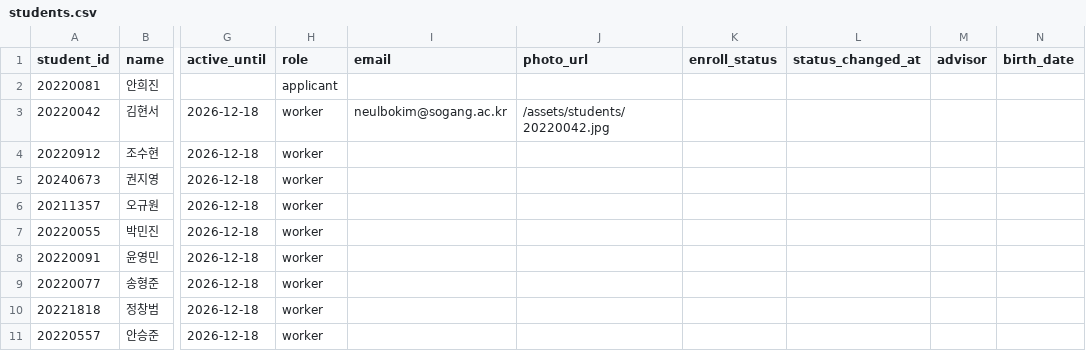
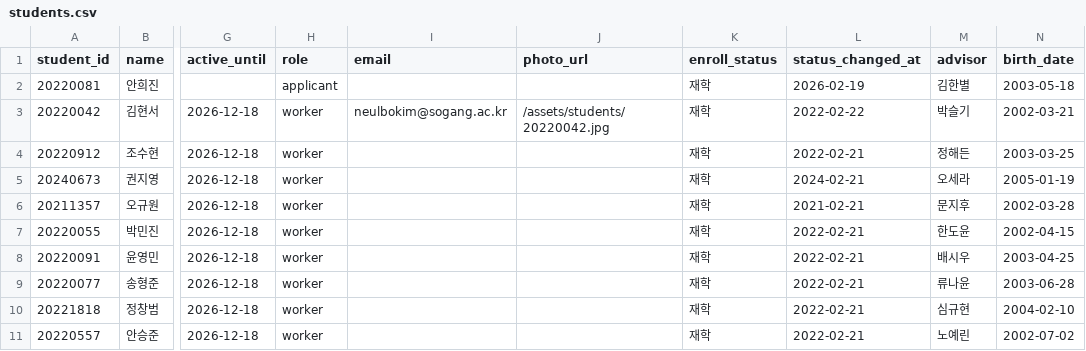
Before and after one commit to sg-beaver/stream, a CSV file: backend/scripts/seed_data/students.csv, drawn as a sheet; only a part is shown, gaps mark what is left out; the diff names each change by its address in the sheet, - before the commit and + after, or states it on an @@ line.

```diff
--- a/backend/scripts/seed_data/students.csv
+++ b/backend/scripts/seed_data/students.csv
-K2:K11 (enroll_status): (empty)
+K2:K11 (enroll_status): 재학
-L2 (status_changed_at): (empty)
+L2 (status_changed_at): 2026-02-19
-M2 (advisor): (empty)
+M2 (advisor): 김한별
-N2 (birth_date): (empty)
+N2 (birth_date): 2003-05-18
-L3 (status_changed_at): (empty)
+L3 (status_changed_at): 2022-02-22
-M3 (advisor): (empty)
+M3 (advisor): 박슬기
-N3 (birth_date): (empty)
+N3 (birth_date): 2002-03-21
-L4 (status_changed_at): (empty)
+L4 (status_changed_at): 2022-02-21
-M4 (advisor): (empty)
+M4 (advisor): 정해든
-N4 (birth_date): (empty)
+N4 (birth_date): 2003-03-25
-L5 (status_changed_at): (empty)
+L5 (status_changed_at): 2024-02-21
-M5 (advisor): (empty)
+M5 (advisor): 오세라
-N5 (birth_date): (empty)
+N5 (birth_date): 2005-01-19
-L6 (status_changed_at): (empty)
+L6 (status_changed_at): 2021-02-21
-M6 (advisor): (empty)
+M6 (advisor): 문지후
-N6 (birth_date): (empty)
+N6 (birth_date): 2002-03-28
-L7:L11 (status_changed_at): (empty)
+L7:L11 (status_changed_at): 2022-02-21
-M7 (advisor): (empty)
+M7 (advisor): 한도윤
-N7 (birth_date): (empty)
+N7 (birth_date): 2002-04-15
-M8 (advisor): (empty)
+M8 (advisor): 배시우
-N8 (birth_date): (empty)
+N8 (birth_date): 2003-04-25
-M9 (advisor): (empty)
+M9 (advisor): 류나윤
-N9 (birth_date): (empty)
+N9 (birth_date): 2003-06-28
-M10 (advisor): (empty)
+M10 (advisor): 심규현
-N10 (birth_date): (empty)
+N10 (birth_date): 2004-02-10
-M11 (advisor): (empty)
+M11 (advisor): 노예린
-N11 (birth_date): (empty)
+N11 (birth_date): 2002-07-02
```
Also changed, not shown: 3 other files.
